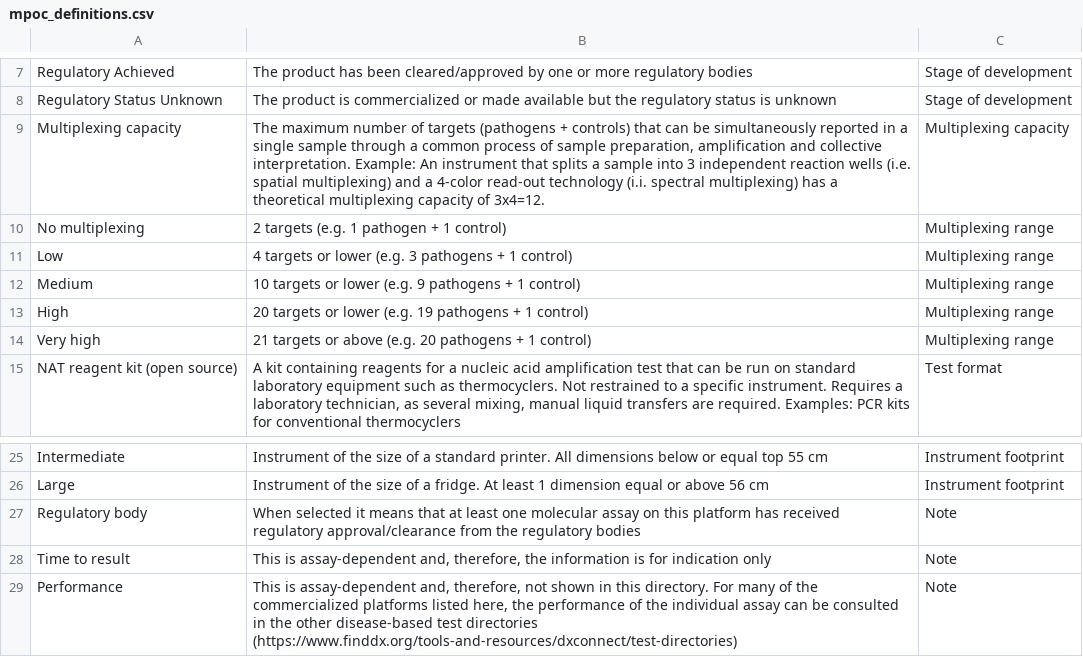
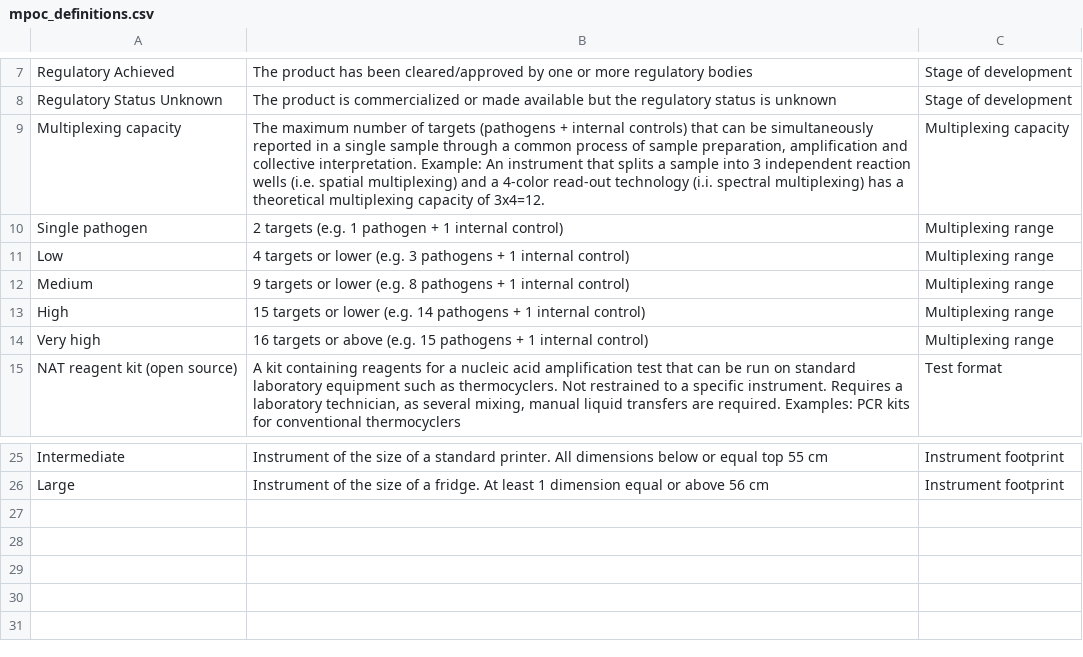
Before and after one commit to finddx/FINDtestdirData, a CSV file: data/mpoc/mpoc_definitions.csv, drawn as a sheet; only a part is shown, gaps mark what is left out; the diff names each change by its address in the sheet, - before the commit and + after, or states it on an @@ line.

Commit message:
update definitions

```diff
--- a/data/mpoc/mpoc_definitions.csv
+++ b/data/mpoc/mpoc_definitions.csv
-B9: …(pathogens + controls) that…
+B9: …(pathogens + internal controls) that…
-A10: No multiplexing
+A10: Single pathogen
-B10: 2 targets (e.g. 1 pathogen + 1 control)
+B10: 2 targets (e.g. 1 pathogen + 1 internal control)
-B11: …+ 1 control)
+B11: …+ 1 internal control)
-B12: 10 targets or lower (e.g. 9 pathogens + 1 control)
+B12: 9 targets or lower (e.g. 8 pathogens + 1 internal control)
-B13: 20 targets or lower (e.g. 19 pathogens + 1 control)
+B13: 15 targets or lower (e.g. 14 pathogens + 1 internal control)
-B14: 21 targets or above (e.g. 20 pathogens + 1 control)
+B14: 16 targets or above (e.g. 15 pathogens + 1 internal control)
-row 27: Regulatory body | When selected it means that at least one molecular assay on this platform has received regulatory approval/clearance from the regulatory bodies | Note
-row 28: Time to result | This is assay-dependent and, therefore, the information is for indication only | Note
-row 29: Performance | This is assay-dependent and, therefore, not shown in this directory. For many of the commercialized platforms listed here, the performance of the individual assay can be consulted in the other disease-based test directories (https://www.finddx.org/tools-and-resources/dxconnect/test-directories) | Note
```
